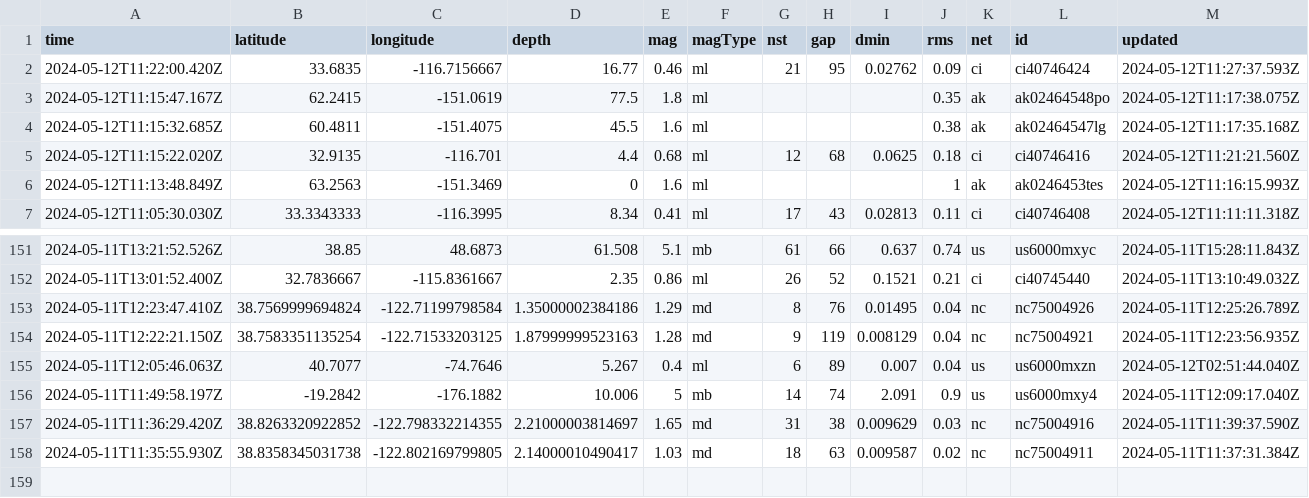
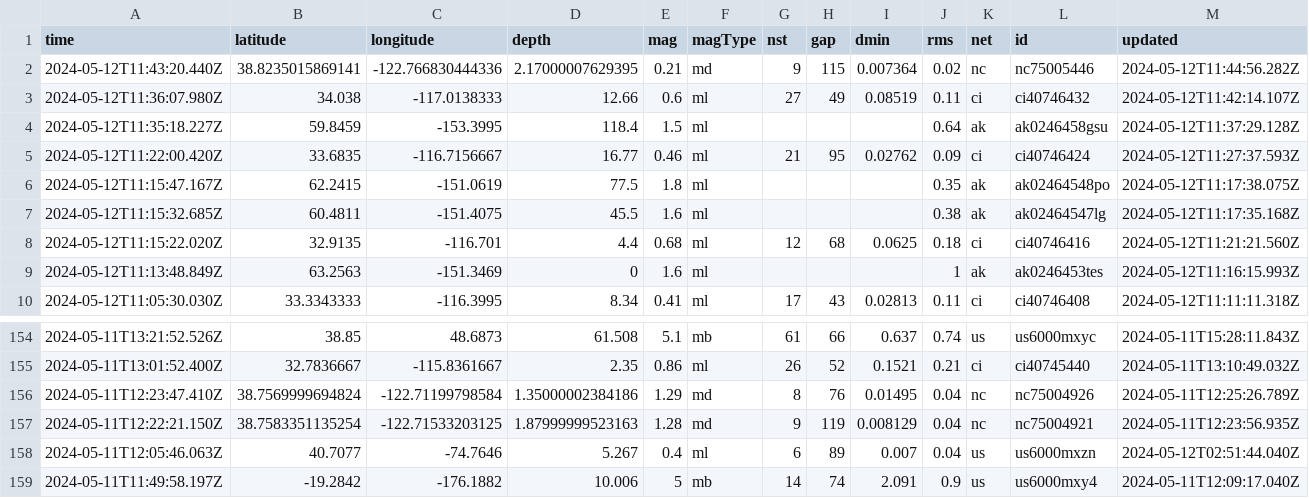
Before and after one commit to carlappen/nicar23-github-actions, a CSV file: usgs_current.csv, drawn as a sheet; only a part is shown, gaps mark what is left out; removed rows and columns are numbered as before the commit, all else as after; rows hold the shown columns only; the diff names each change by its address in the sheet, - before the commit and + after, or states it on an @@ line.

```diff
--- a/usgs_current.csv
+++ b/usgs_current.csv
+row 2: 2024-05-12T11:43:20.440Z | 38.8235015869141 | -122.766830444336 | 2.17000007629395 | 0.21 | md | 9 | 115 | 0.007364 | 0.02 | nc | nc75005446 | 2024-05-12T11:44:56.282Z
+row 3: 2024-05-12T11:36:07.980Z | 34.038 | -117.0138333 | 12.66 | 0.6 | ml | 27 | 49 | 0.08519 | 0.11 | ci | ci40746432 | 2024-05-12T11:42:14.107Z
+row 4: 2024-05-12T11:35:18.227Z | 59.8459 | -153.3995 | 118.4 | 1.5 | ml |  |  |  | 0.64 | ak | ak0246458gsu | 2024-05-12T11:37:29.128Z
-row 157: 2024-05-11T11:36:29.420Z | 38.8263320922852 | -122.798332214355 | 2.21000003814697 | 1.65 | md | 31 | 38 | 0.009629 | 0.03 | nc | nc75004916 | 2024-05-11T11:39:37.590Z
-row 158: 2024-05-11T11:35:55.930Z | 38.8358345031738 | -122.802169799805 | 2.14000010490417 | 1.03 | md | 18 | 63 | 0.009587 | 0.02 | nc | nc75004911 | 2024-05-11T11:37:31.384Z
```
